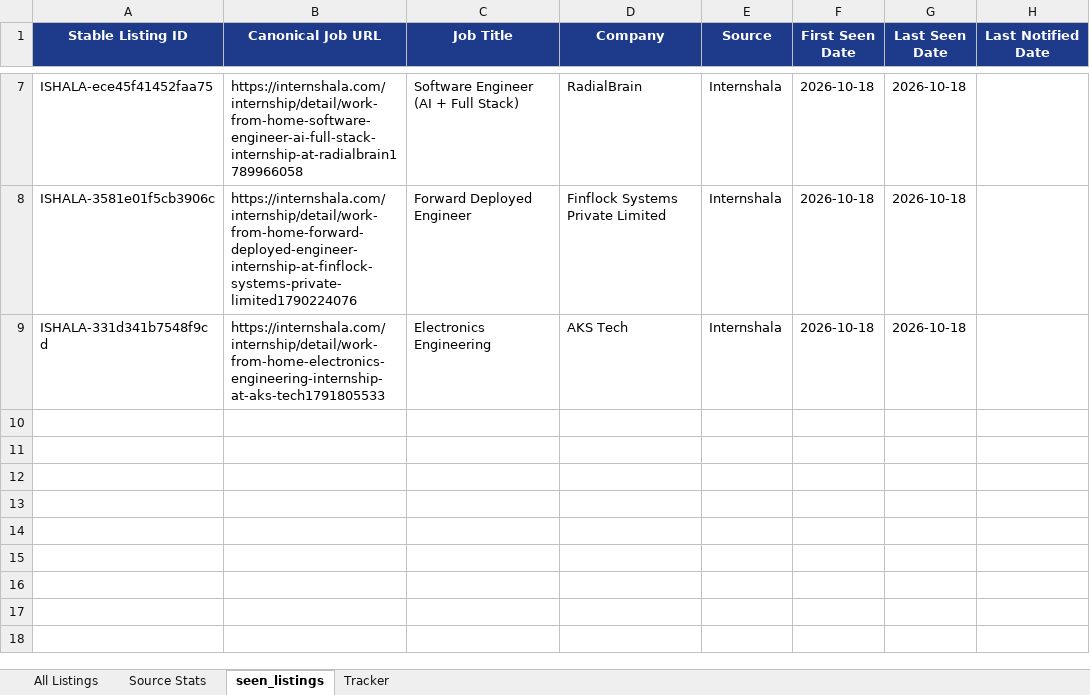
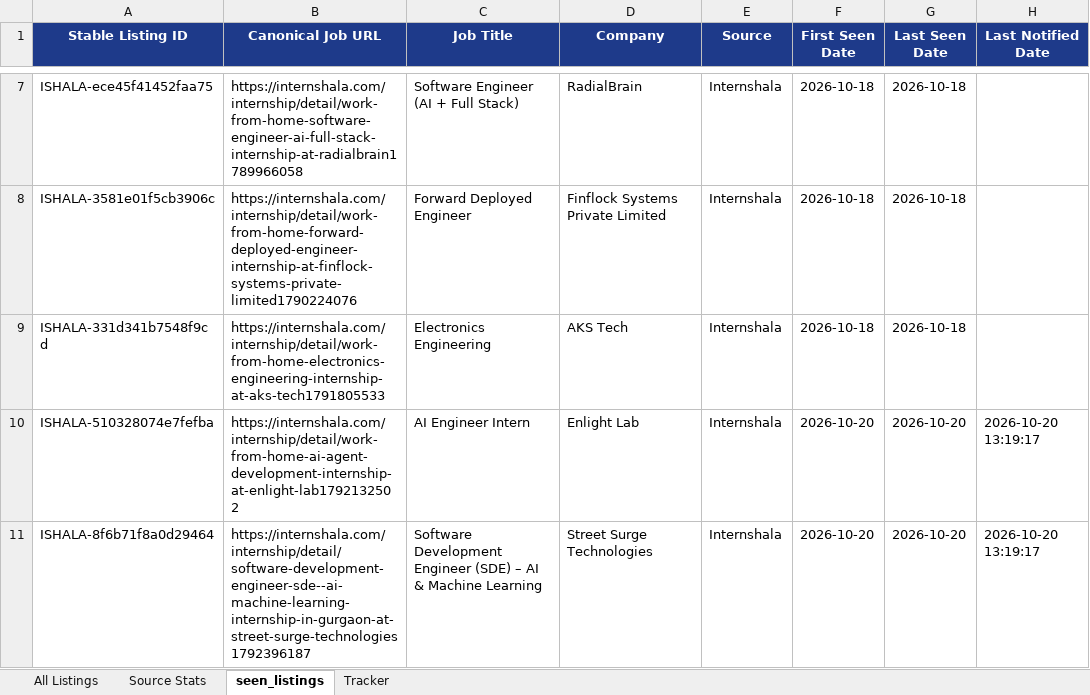
Before and after one commit to Tanishq11098/working, an Excel workbook: internships.xlsx, sheet seen_listings, drawn as a sheet; only a part is shown, gaps mark what is left out; values as stored, in another font and other column widths than the file's, no borders; the diff names each change by its address in the sheet, - before the commit and + after, or states it on an @@ line.

```diff
--- a/internships.xlsx (sheet seen_listings)
+++ b/internships.xlsx (sheet seen_listings)
+row 10: ISHALA-510328074e7fefba | https://internshala.com/internship/detail/work-from-home-ai-agent-development-internship-at-enlight-lab1792132502 | AI Engineer Intern | Enlight Lab | Internshala | 2026-10-20 | 2026-10-20 | 2026-10-20 13:19:17
+row 11: ISHALA-8f6b71f8a0d29464 | https://internshala.com/internship/detail/software-development-engineer-sde--ai-machine-learning-internship-in-gurgaon-at-street-surge-technologies1792396187 | Software Development Engineer (SDE) – AI & Machine Learning | Street Surge Technologies | Internshala | 2026-10-20 | 2026-10-20 | 2026-10-20 13:19:17
```
Also changed, not shown: sheet Source Stats, sheet All Listings, sheet Tracker.
